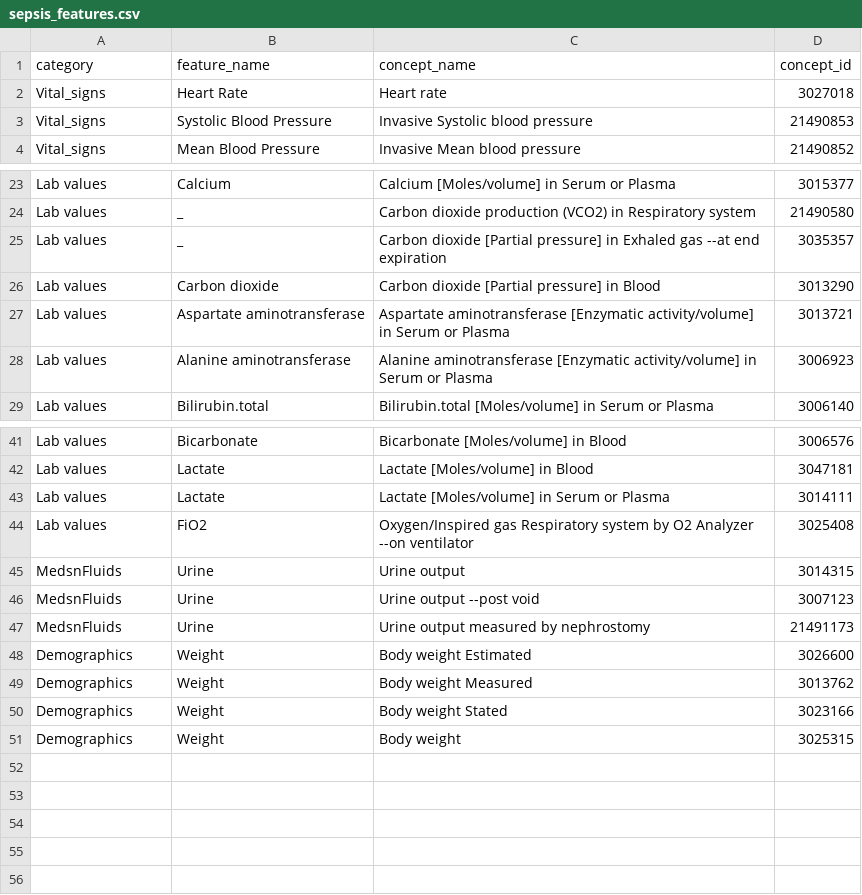
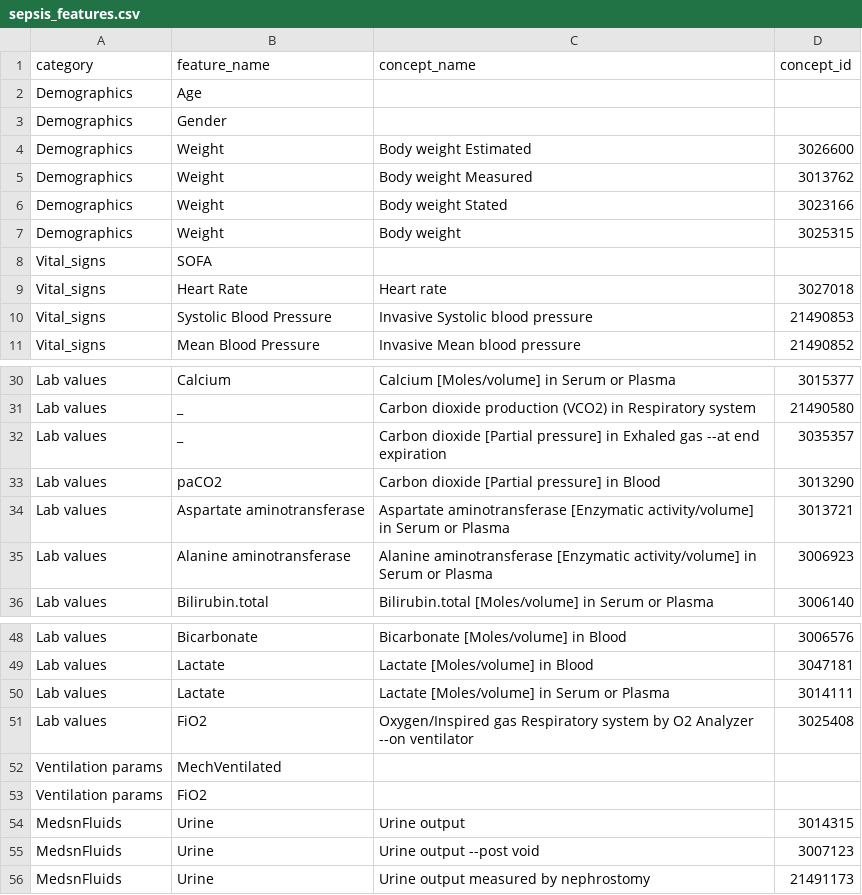
Before and after one commit to AveraGE0/MLRFH, a CSV file: data/sepsis_features.csv, drawn as a sheet; only a part is shown, gaps mark what is left out.

Commit message:
Improved data processing by only processing septic shock patients

```diff
--- a/data/sepsis_features.csv
+++ b/data/sepsis_features.csv
@@ -1,2 +1,9 @@
 category,feature_name,concept_name,concept_id
+Demographics,Age,,
+Demographics,Gender,,
+Demographics,Weight,Body weight Estimated,3026600
+Demographics,Weight,Body weight Measured,3013762
+Demographics,Weight,Body weight Stated,3023166
+Demographics,Weight,Body weight,3025315
+Vital_signs,SOFA,,
 Vital_signs,Heart Rate,Heart rate,3027018
@@ -25,3 +32,3 @@ Lab values,_,Carbon dioxide production (VCO2) in Respiratory system,21490580
 Lab values,_,Carbon dioxide [Partial pressure] in Exhaled gas --at end expiration,3035357
-Lab values,Carbon dioxide,Carbon dioxide [Partial pressure] in Blood,3013290
+Lab values,paCO2,Carbon dioxide [Partial pressure] in Blood,3013290
 Lab values,Aspartate aminotransferase,Aspartate aminotransferase [Enzymatic activity/volume] in Serum or Plasma,3013721
@@ -44,2 +51,4 @@ Lab values,Lactate,Lactate [Moles/volume] in Serum or Plasma,3014111
 Lab values,FiO2,Oxygen/Inspired gas Respiratory system by O2 Analyzer --on ventilator,3025408
+Ventilation params,MechVentilated,,
+Ventilation params,FiO2,,
 MedsnFluids,Urine,Urine output,3014315
@@ -47,5 +56 @@ MedsnFluids,Urine,Urine output --post void,3007123
 MedsnFluids,Urine,Urine output measured by nephrostomy,21491173
-Demographics,Weight,Body weight Estimated,3026600
-Demographics,Weight,Body weight Measured,3013762
-Demographics,Weight,Body weight Stated,3023166
-Demographics,Weight,Body weight,3025315
```
Also changed, not shown: 3 other files.
